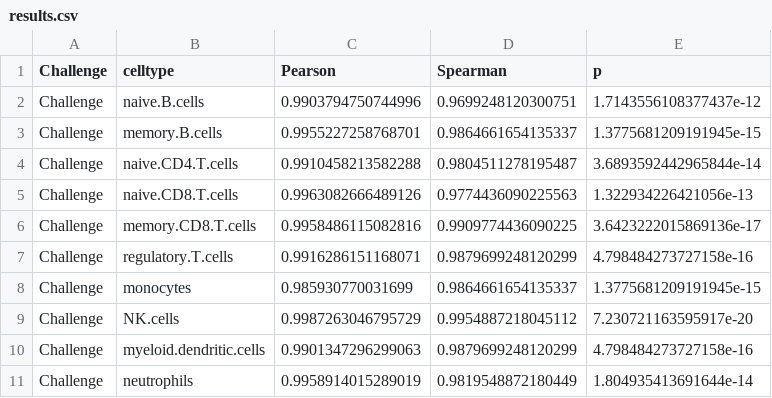
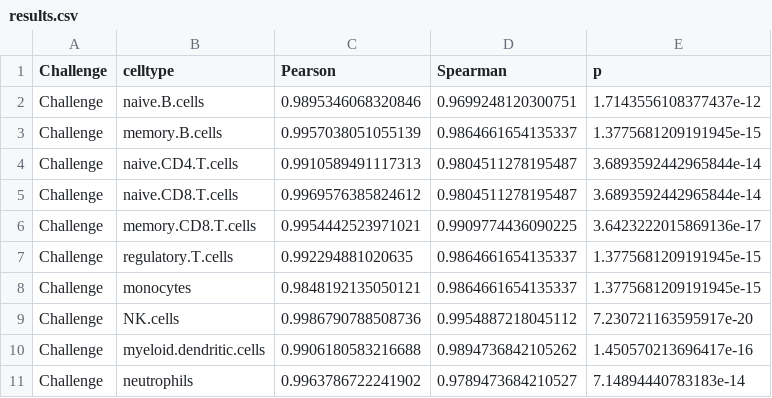
Before and after one commit to zurkin1/Yada, a CSV file: data/Challenge/results.csv, drawn as a sheet.

```diff
--- a/data/Challenge/results.csv
+++ b/data/Challenge/results.csv
@@ -1,11 +1,11 @@
 Challenge,celltype,Pearson,Spearman,p
-Challenge,naive.B.cells,0.9903794750744996,0.9699248120300751,1.7143556108377437e-12
-Challenge,memory.B.cells,0.9955227258768701,0.9864661654135337,1.3775681209191945e-15
-Challenge,naive.CD4.T.cells,0.9910458213582288,0.9804511278195487,3.6893592442965844e-14
-Challenge,naive.CD8.T.cells,0.9963082666489126,0.9774436090225563,1.322934226421056e-13
-Challenge,memory.CD8.T.cells,0.9958486115082816,0.9909774436090225,3.6423222015869136e-17
-Challenge,regulatory.T.cells,0.9916286151168071,0.9879699248120299,4.798484273727158e-16
-Challenge,monocytes,0.985930770031699,0.9864661654135337,1.3775681209191945e-15
-Challenge,NK.cells,0.9987263046795729,0.9954887218045112,7.230721163595917e-20
-Challenge,myeloid.dendritic.cells,0.9901347296299063,0.9879699248120299,4.798484273727158e-16
-Challenge,neutrophils,0.9958914015289019,0.9819548872180449,1.804935413691644e-14
+Challenge,naive.B.cells,0.9895346068320846,0.9699248120300751,1.7143556108377437e-12
+Challenge,memory.B.cells,0.9957038051055139,0.9864661654135337,1.3775681209191945e-15
+Challenge,naive.CD4.T.cells,0.9910589491117313,0.9804511278195487,3.6893592442965844e-14
+Challenge,naive.CD8.T.cells,0.9969576385824612,0.9804511278195487,3.6893592442965844e-14
+Challenge,memory.CD8.T.cells,0.9954442523971021,0.9909774436090225,3.6423222015869136e-17
+Challenge,regulatory.T.cells,0.992294881020635,0.9864661654135337,1.3775681209191945e-15
+Challenge,monocytes,0.9848192135050121,0.9864661654135337,1.3775681209191945e-15
+Challenge,NK.cells,0.9986790788508736,0.9954887218045112,7.230721163595917e-20
+Challenge,myeloid.dendritic.cells,0.9906180583216688,0.9894736842105262,1.450570213696417e-16
+Challenge,neutrophils,0.9963786722241902,0.9789473684210527,7.14894440783183e-14
```
Also changed, not shown: data/xCell/results.csv, 3 other files.
